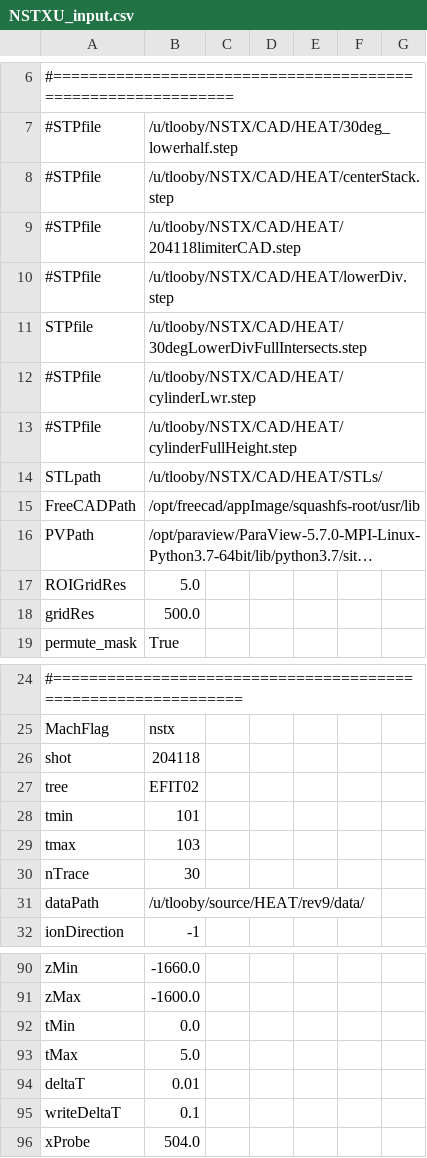
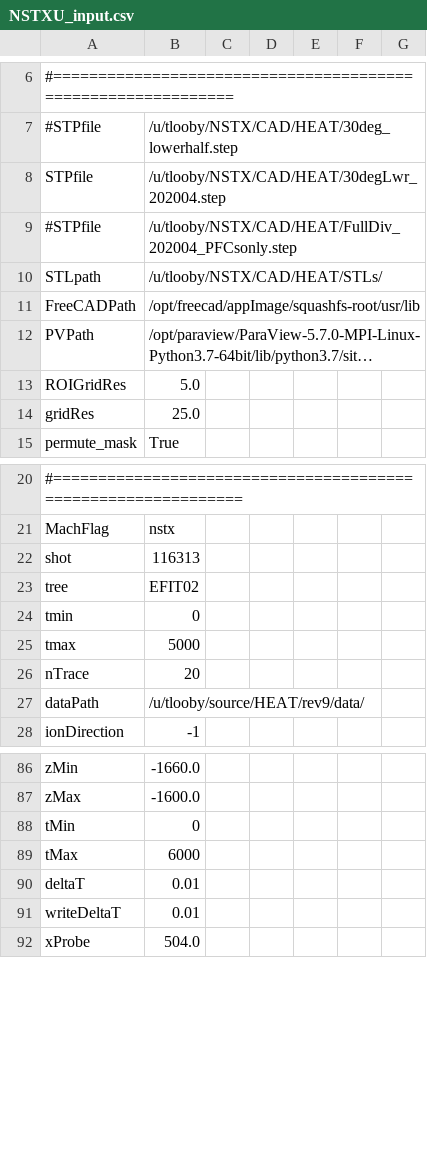
Before and after one commit to plasmapotential/HEAT, a CSV file: source/inputs/NSTXU/NSTXU_input.csv, drawn as a sheet; only a part is shown, gaps mark what is left out; long unchanged cells end in …; removed rows and columns are numbered as before the commit, all else as after; the diff covers the shown part only; the diff names each change by its address in the sheet, - before the commit and + after, or states it on an @@ line.

```diff
--- a/source/inputs/NSTXU/NSTXU_input.csv
+++ b/source/inputs/NSTXU/NSTXU_input.csv
-row 8: #STPfile | /u/tlooby/NSTX/CAD/HEAT/centerStack.step
-row 9: #STPfile | /u/tlooby/NSTX/CAD/HEAT/204118limiterCAD.step
-row 10: #STPfile | /u/tlooby/NSTX/CAD/HEAT/lowerDiv.step
-B8: /u/tlooby/NSTX/CAD/HEAT/30degLowerDivFullIntersects.step
+B8: /u/tlooby/NSTX/CAD/HEAT/30degLwr_202004.step
-row 12: #STPfile | /u/tlooby/NSTX/CAD/HEAT/cylinderLwr.step
-B9: /u/tlooby/NSTX/CAD/HEAT/cylinderFullHeight.step
+B9: /u/tlooby/NSTX/CAD/HEAT/FullDiv_202004_PFCsonly.step
-B14: 500.0
+B14: 25.0
-B22: 204118
+B22: 116313
-B24: 101
+B24: 0
-B25: 103
+B25: 5000
-B26: 30
+B26: 20
-B88: 0.0
+B88: 0
-B89: 5.0
+B89: 6000
-B91: 0.1
+B91: 0.01
```
Also changed, not shown: 2 edited cells elsewhere in this file, 46 other files.
